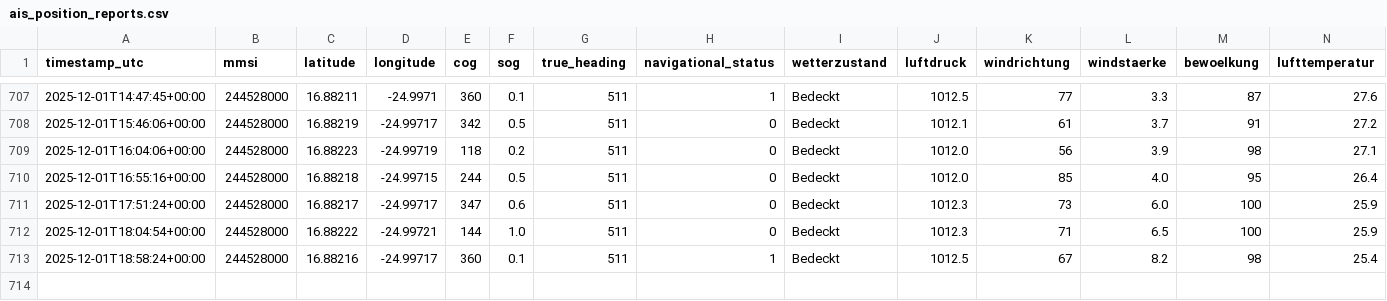
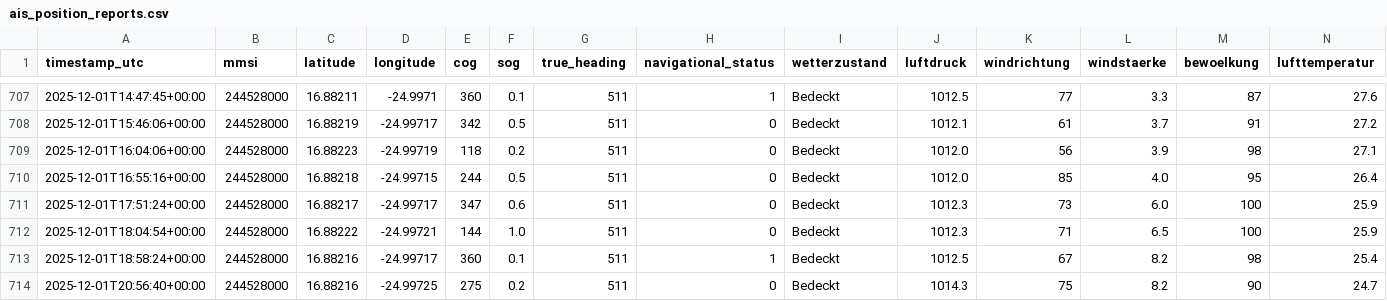
Before and after one commit to davidoesch/shiptracker, a CSV file: ais_position_reports.csv, drawn as a sheet; only a part is shown, gaps mark what is left out; rows hold the shown columns only; the diff names each change by its address in the sheet, - before the commit and + after, or states it on an @@ line.

```diff
--- a/ais_position_reports.csv
+++ b/ais_position_reports.csv
+row 714: 2025-12-01T20:56:40+00:00 | 244528000 | 16.88216 | -24.99725 | 275 | 0.2 | 511 | 0 | Bedeckt | 1014.3 | 75 | 8.2 | 90 | 24.7
```
Also changed, not shown: 3 other files.
